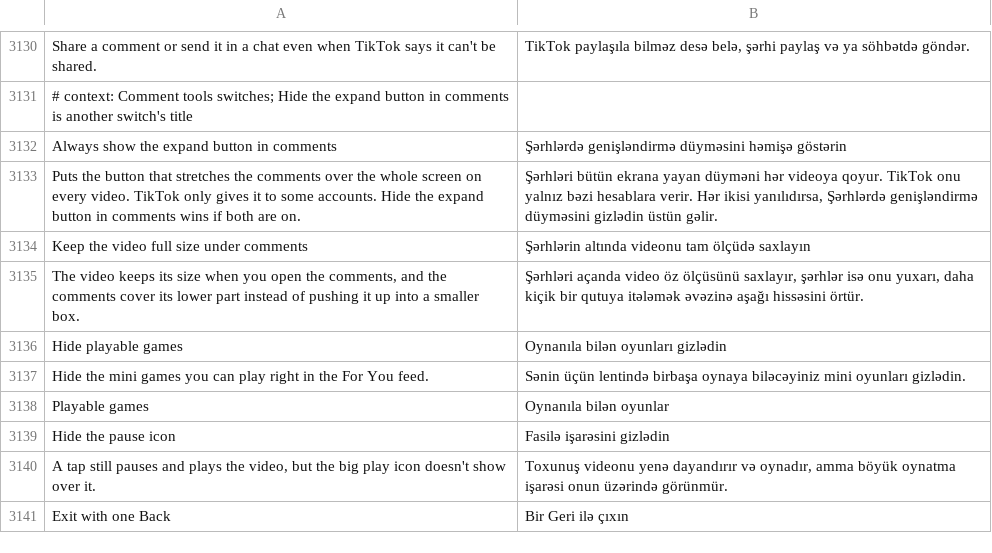
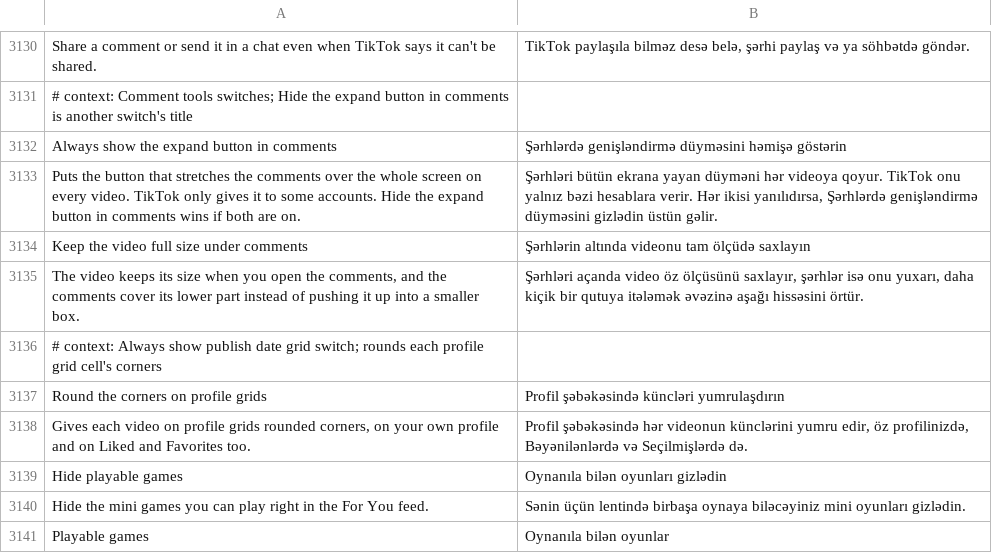
Before and after one commit to SysAdminDoc/HushFeed, a TSV file: extensions/tiktok/src/main/l10n/az.tsv, drawn as a sheet; only a part is shown, gaps mark what is left out; the shorter side is filled out with more unchanged rows; the diff names each change by its address in the sheet, - before the commit and + after, or states it on an @@ line.

```diff
--- a/extensions/tiktok/src/main/l10n/az.tsv
+++ b/extensions/tiktok/src/main/l10n/az.tsv
+row 3136: # context: Always show publish date grid switch; rounds each profile grid cell's corners
+row 3137: Round the corners on profile grids | Profil şəbəkəsində küncləri yumrulaşdırın
+row 3138: Gives each video on profile grids rounded corners, on your own profile and on Liked and Favorites too. | Profil şəbəkəsində hər videonun künclərini yumru edir, öz profilinizdə, Bəyənilənlərdə və Seçilmişlərdə də.
```
Also changed, not shown: extensions/tiktok/src/main/l10n/ar.tsv, extensions/tiktok/src/main/l10n/es.tsv, 32 other files.
